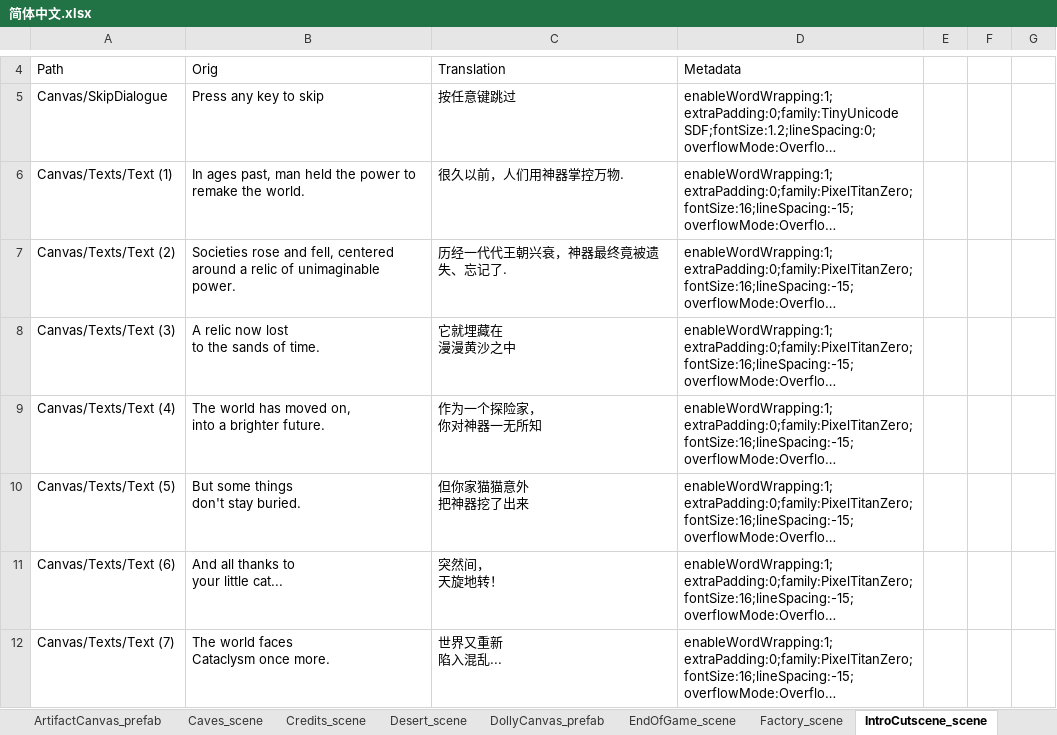
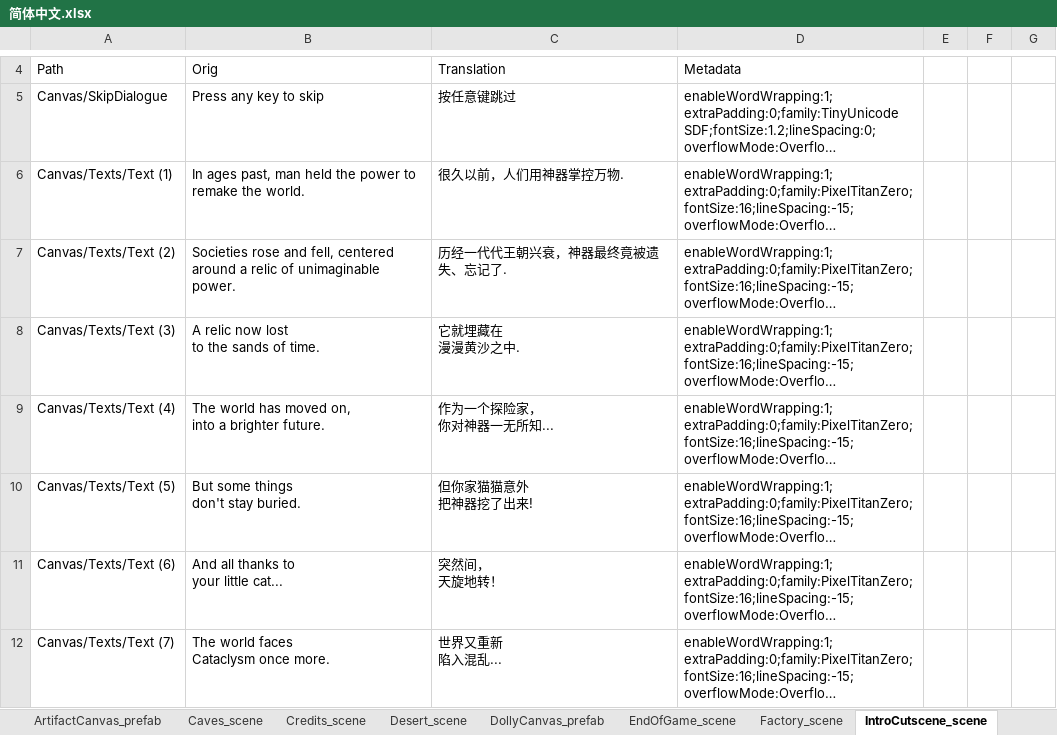
Before and after one commit to alanrtao/SliderCN, an Excel workbook: 简体中文.xlsx, sheet IntroCutscene_scene, drawn as a sheet; only a part is shown, gaps mark what is left out; long unchanged cells end in …; values as stored, in another font and other column widths than the file's, no borders; ↵ is a line break in a cell; the diff names each change by its address in the sheet, - before the commit and + after, or states it on an @@ line.

```diff
--- a/简体中文.xlsx (sheet IntroCutscene_scene)
+++ b/简体中文.xlsx (sheet IntroCutscene_scene)
-C8: 它就埋藏在 ↵ 漫漫黄沙之中
+C8: 它就埋藏在 ↵ 漫漫黄沙之中.
-C9: 作为一个探险家， ↵ 你对神器一无所知
+C9: 作为一个探险家， ↵ 你对神器一无所知...
-C10: 但你家猫猫意外 ↵ 把神器挖了出来
+C10: 但你家猫猫意外 ↵ 把神器挖了出来!
```
Also changed, not shown: sheet _简体中文_configs, sheet Military_scene, sheet MainMenu_scene, sheet Caves_scene, sheet EndOfGame_scene.
